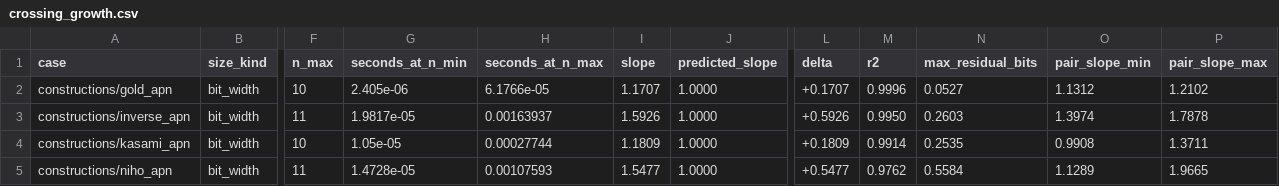
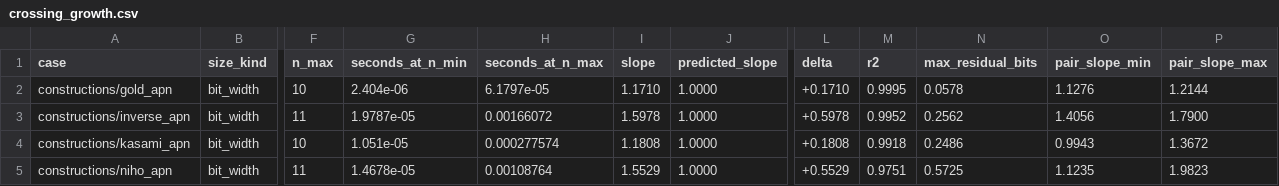
Before and after one commit to siqueiratf/VBF.jl, a CSV file: bench/generated/crossing_growth.csv, drawn as a sheet; only a part is shown, gaps mark what is left out; the diff covers the shown part only; the diff names each change by its address in the sheet, - before the commit and + after, or states it on an @@ line.

```diff
--- a/bench/generated/crossing_growth.csv
+++ b/bench/generated/crossing_growth.csv
-G2 (seconds_at_n_min): 2.405e-06
+G2 (seconds_at_n_min): 2.404e-06
-H2 (seconds_at_n_max): 6.1766e-05
+H2 (seconds_at_n_max): 6.1797e-05
-I2 (slope): 1.1707
+I2 (slope): 1.1710
-L2 (delta): +0.1707
+L2 (delta): +0.1710
-M2 (r2): 0.9996
+M2 (r2): 0.9995
-N2 (max_residual_bits): 0.0527
+N2 (max_residual_bits): 0.0578
-O2 (pair_slope_min): 1.1312
+O2 (pair_slope_min): 1.1276
-P2 (pair_slope_max): 1.2102
+P2 (pair_slope_max): 1.2144
-G3 (seconds_at_n_min): 1.9817e-05
+G3 (seconds_at_n_min): 1.9787e-05
-H3 (seconds_at_n_max): 0.00163937
+H3 (seconds_at_n_max): 0.00166072
-I3 (slope): 1.5926
+I3 (slope): 1.5978
-L3 (delta): +0.5926
+L3 (delta): +0.5978
-M3 (r2): 0.9950
+M3 (r2): 0.9952
-N3 (max_residual_bits): 0.2603
+N3 (max_residual_bits): 0.2562
-O3 (pair_slope_min): 1.3974
+O3 (pair_slope_min): 1.4056
-P3 (pair_slope_max): 1.7878
+P3 (pair_slope_max): 1.7900
-G4 (seconds_at_n_min): 1.05e-05
+G4 (seconds_at_n_min): 1.051e-05
-H4 (seconds_at_n_max): 0.00027744
+H4 (seconds_at_n_max): 0.000277574
-I4 (slope): 1.1809
+I4 (slope): 1.1808
-L4 (delta): +0.1809
+L4 (delta): +0.1808
-M4 (r2): 0.9914
+M4 (r2): 0.9918
-N4 (max_residual_bits): 0.2535
+N4 (max_residual_bits): 0.2486
-O4 (pair_slope_min): 0.9908
+O4 (pair_slope_min): 0.9943
-P4 (pair_slope_max): 1.3711
+P4 (pair_slope_max): 1.3672
-G5 (seconds_at_n_min): 1.4728e-05
+G5 (seconds_at_n_min): 1.4678e-05
-H5 (seconds_at_n_max): 0.00107593
+H5 (seconds_at_n_max): 0.00108764
-I5 (slope): 1.5477
+I5 (slope): 1.5529
-L5 (delta): +0.5477
+L5 (delta): +0.5529
-M5 (r2): 0.9762
+M5 (r2): 0.9751
-N5 (max_residual_bits): 0.5584
+N5 (max_residual_bits): 0.5725
-O5 (pair_slope_min): 1.1289
+O5 (pair_slope_min): 1.1235
-P5 (pair_slope_max): 1.9665
+P5 (pair_slope_max): 1.9823
```
Also changed, not shown: 123 edited cells elsewhere in this file, bench/generated/benchmarks.csv, bench/generated/crossing_memory.csv, 12 other files.
